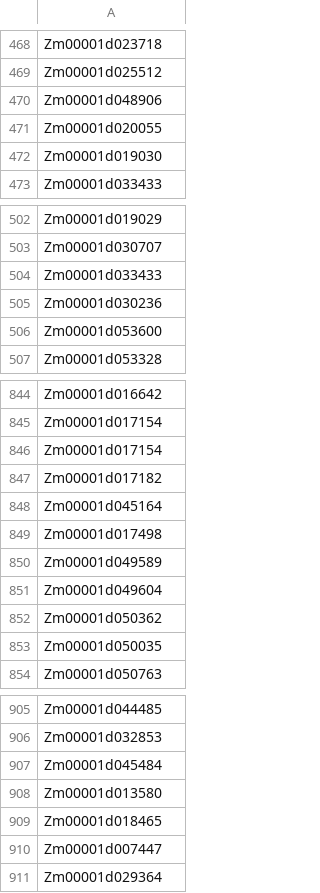
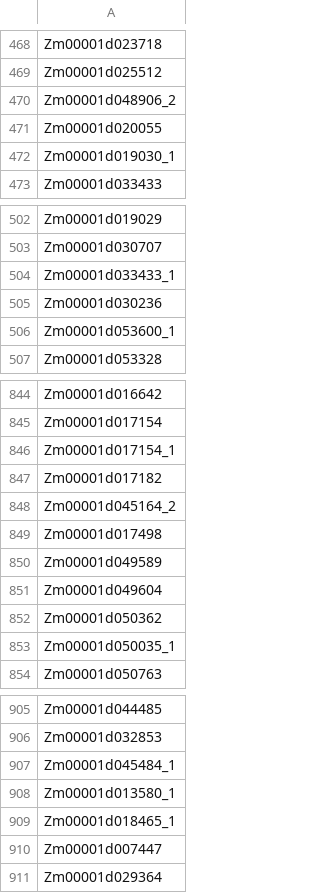
Before and after one commit to cyntsc/zeamay_B73_Mp717, a CSV file: results/all_geneIDs_with_zeros.csv, drawn as a sheet; only a part is shown, gaps mark what is left out; the diff covers the shown part only.

```diff
--- a/results/all_geneIDs_with_zeros.csv
+++ b/results/all_geneIDs_with_zeros.csv
@@ -469,5 +469,5 @@ Zm00001d023718
 Zm00001d025512
-Zm00001d048906
+Zm00001d048906_2
 Zm00001d020055
-Zm00001d019030
+Zm00001d019030_1
 Zm00001d033433
@@ -503,5 +503,5 @@ Zm00001d019029
 Zm00001d030707
-Zm00001d033433
+Zm00001d033433_1
 Zm00001d030236
-Zm00001d053600
+Zm00001d053600_1
 Zm00001d053328
@@ -845,5 +845,5 @@ Zm00001d016642
 Zm00001d017154
-Zm00001d017154
+Zm00001d017154_1
 Zm00001d017182
-Zm00001d045164
+Zm00001d045164_2
 Zm00001d017498
@@ -852,3 +852,3 @@ Zm00001d049604
 Zm00001d050362
-Zm00001d050035
+Zm00001d050035_1
 Zm00001d050763
@@ -906,5 +906,5 @@ Zm00001d044485
 Zm00001d032853
-Zm00001d045484
-Zm00001d013580
-Zm00001d018465
+Zm00001d045484_1
+Zm00001d013580_1
+Zm00001d018465_1
 Zm00001d007447
```
Also changed, not shown: 43 edited cells elsewhere in this file, results/all_genes_w28zeros.csv, results/basic_stats.csv, 3 other files.
